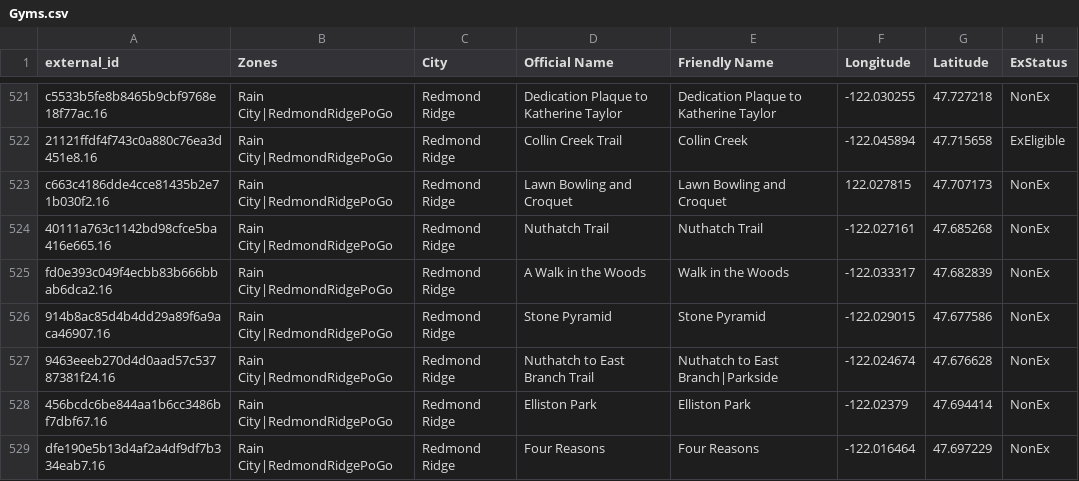
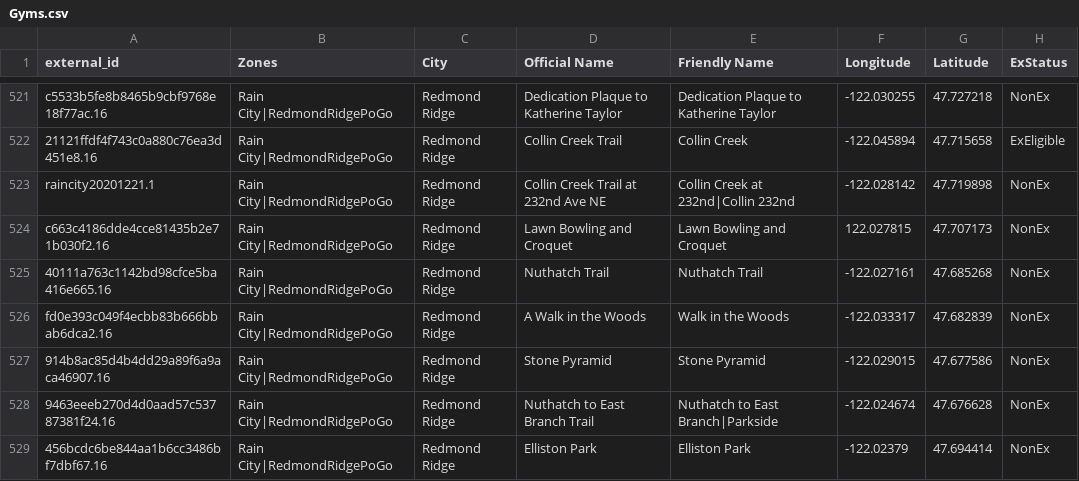
Before and after one commit to cguerrerCS/rotombot, a CSV file: data/Gyms.csv, drawn as a sheet; only a part is shown, gaps mark what is left out; the shorter side is filled out with more unchanged rows.

Commit message:
update bosses, add Collin Creek at 232nd (#143)
* update bosses, add Collin Creek at 232nd

* typo in server name

```diff
--- a/data/Gyms.csv
+++ b/data/Gyms.csv
@@ -522,2 +522,3 @@ c5533b5fe8b8465b9cbf9768e18f77ac.16,Rain City|RedmondRidgePoGo,Redmond Ridge,Ded
 21121ffdf4f743c0a880c76ea3d451e8.16,Rain City|RedmondRidgePoGo,Redmond Ridge,Collin Creek Trail,Collin Creek,-122.045894,47.715658,ExEligible
+raincity20201221.1,Rain City|RedmondRidgePoGo,Redmond Ridge,Collin Creek Trail at 232nd Ave NE,Collin Creek at 232nd|Collin 232nd,-122.028142,47.719898,NonEx
 c663c4186dde4cce81435b2e71b030f2.16,Rain City|RedmondRidgePoGo,Redmond Ridge,Lawn Bowling and Croquet,Lawn Bowling and Croquet,122.027815,47.707173,NonEx
```
Also changed, not shown: data/Bosses.csv.
